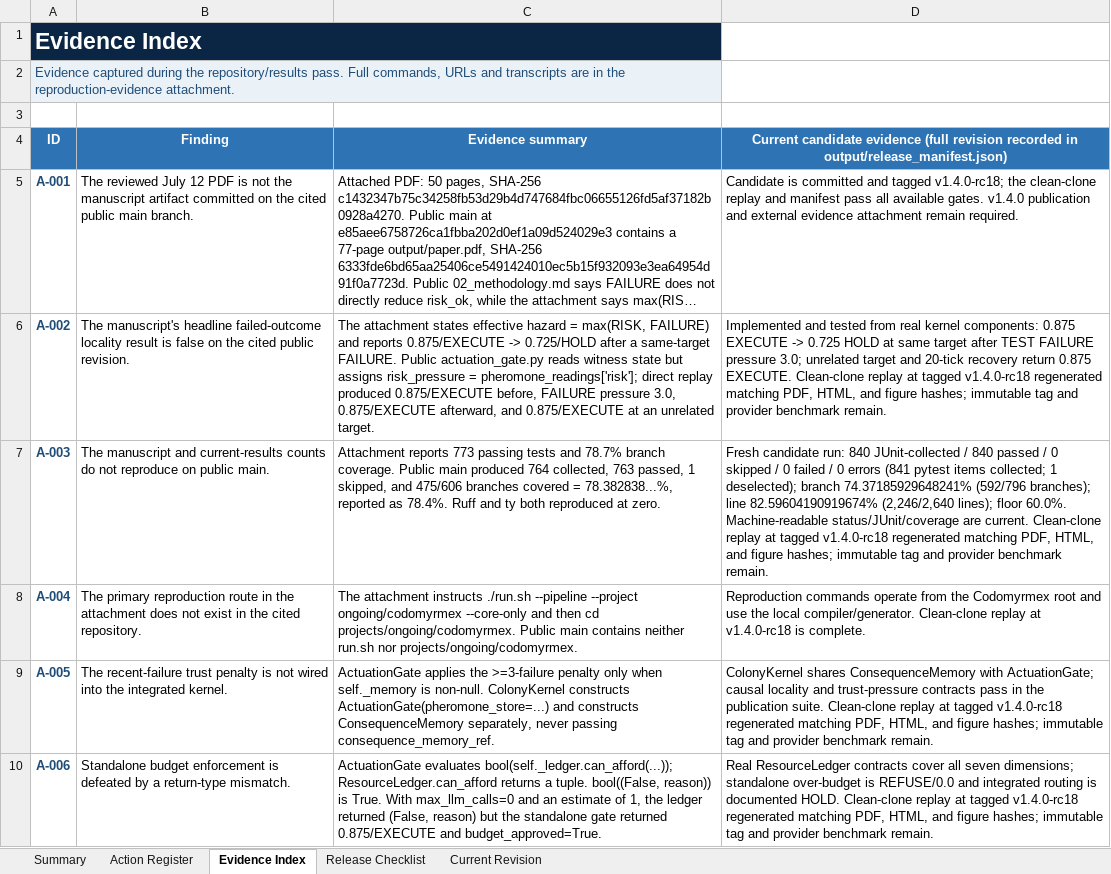
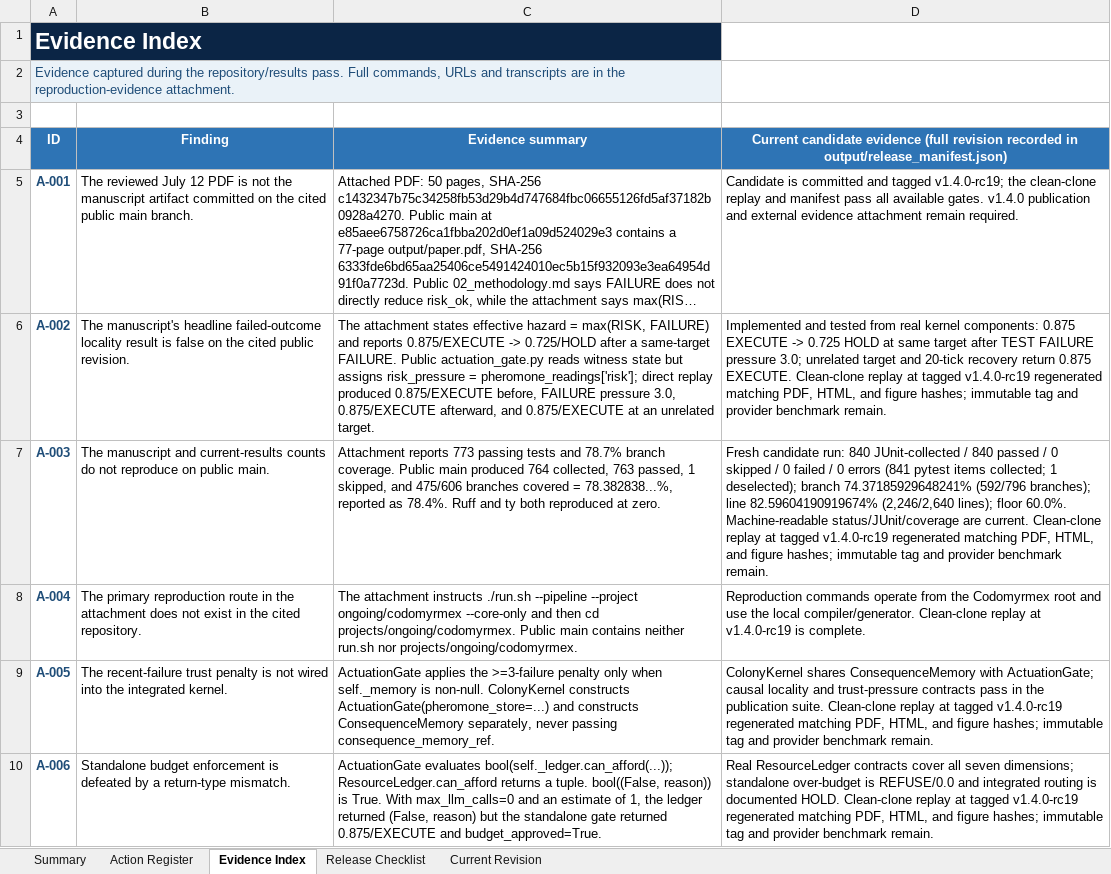
Before and after one commit to docxology/codomyrmex, an Excel workbook: review_artifacts/Codomyrmex_Action_Register_2026-07-13_Follow_Up.xlsx, sheet Evidence Index, drawn as a sheet; only a part is shown; long unchanged cells end in …; values as stored, in another font and other column widths than the file's, no borders; table styles not drawn; the diff covers the shown part only; the diff names each change by its address in the sheet, - before the commit and + after, or states it on an @@ line.

```diff
--- a/review_artifacts/Codomyrmex_Action_Register_2026-07-13_Follow_Up.xlsx (sheet Evidence Index)
+++ b/review_artifacts/Codomyrmex_Action_Register_2026-07-13_Follow_Up.xlsx (sheet Evidence Index)
-D5: …and tagged v1.4.0-rc18; the clean-clone…
+D5: …and tagged v1.4.0-rc19; the clean-clone…
-D6: …at tagged v1.4.0-rc18 regenerated matching…
+D6: …at tagged v1.4.0-rc19 regenerated matching…
-D7: …at tagged v1.4.0-rc18 regenerated matching…
+D7: …at tagged v1.4.0-rc19 regenerated matching…
-D8: …replay at v1.4.0-rc18 is complete.
+D8: …replay at v1.4.0-rc19 is complete.
-D9: …at tagged v1.4.0-rc18 regenerated matching…
+D9: …at tagged v1.4.0-rc19 regenerated matching…
-D10: …at tagged v1.4.0-rc18 regenerated matching…
+D10: …at tagged v1.4.0-rc19 regenerated matching…
```
Also changed, not shown: 4 edited cells elsewhere in this sheet, sheet Action Register, sheet Release Checklist, sheet Current Revision, sheet Summary, 4 other files.
